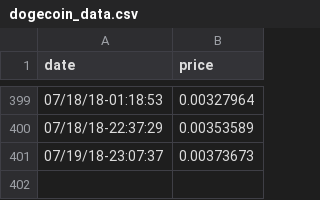
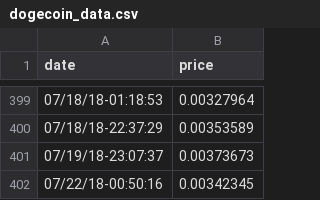
Before and after one commit to 3ldr0n/cryptocurrencies-exchange, a CSV file: data/dogecoin_data.csv, drawn as a sheet; only a part is shown, gaps mark what is left out; the diff names each change by its address in the sheet, - before the commit and + after, or states it on an @@ line.

Commit message:
Updated data

```diff
--- a/data/dogecoin_data.csv
+++ b/data/dogecoin_data.csv
+row 402: 07/22/18-00:50:16 | 0.00342345
```
Also changed, not shown: data/bitcoin_data.csv, data/dash_data.csv, 2 other files.
